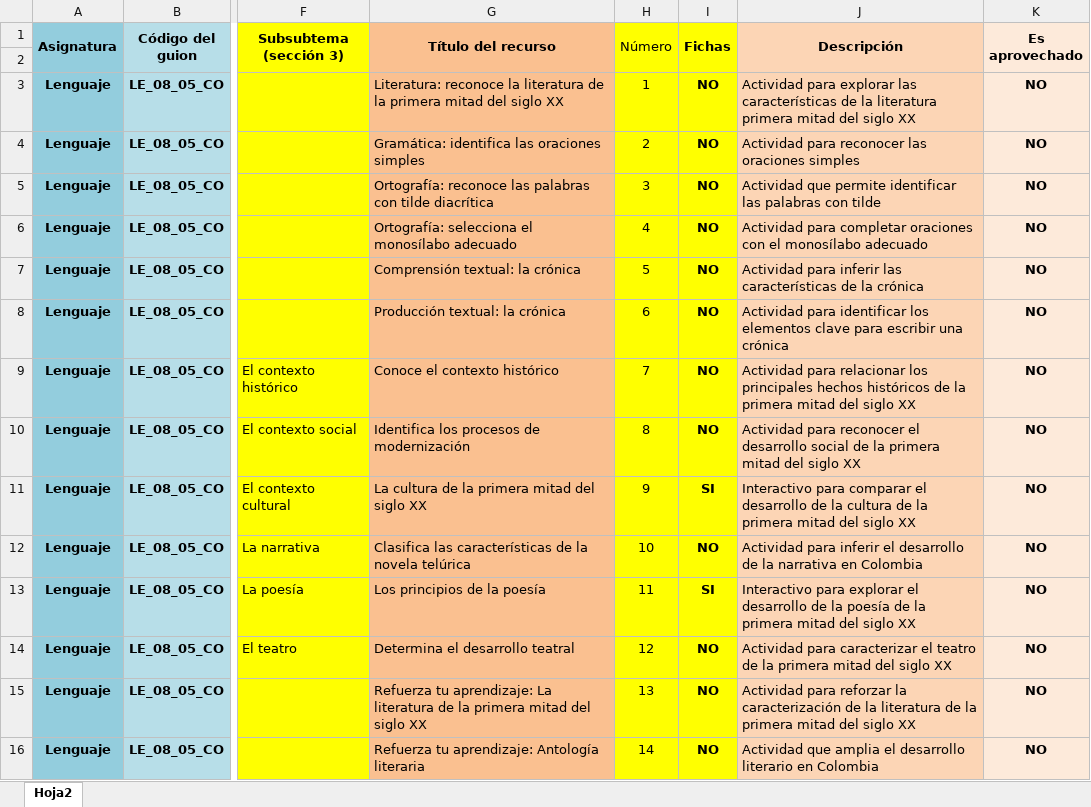
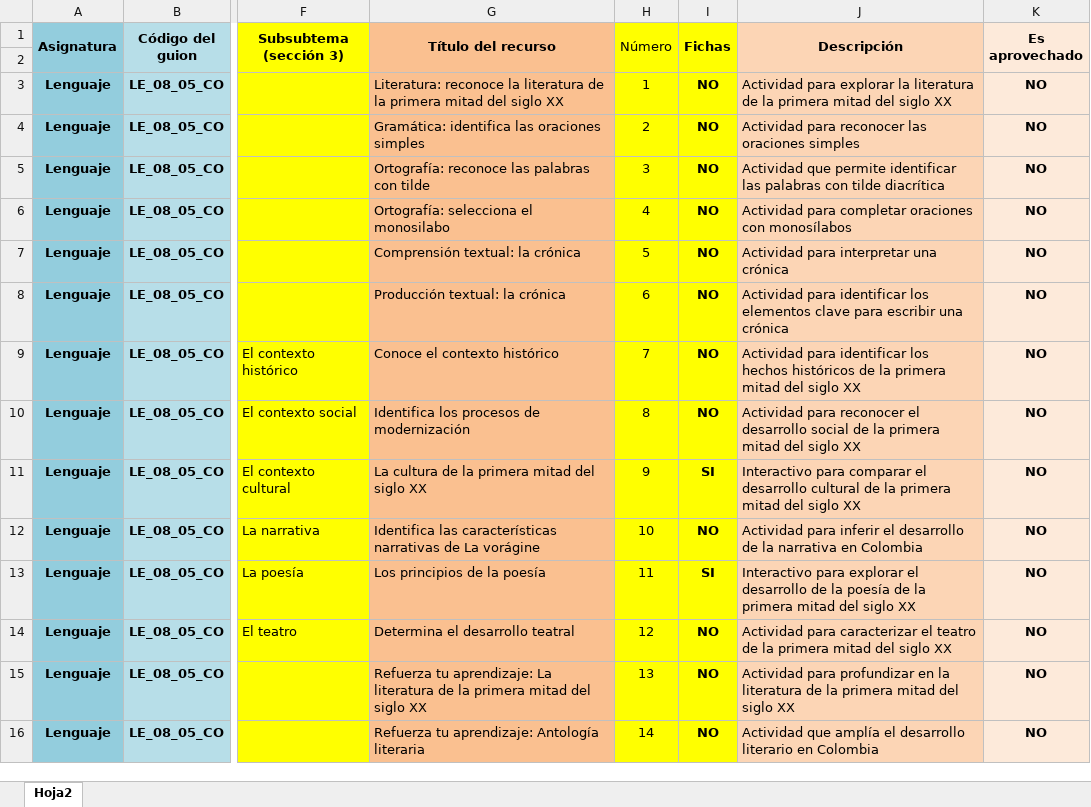
Before and after one commit to AulaPlanetaColombia/Lenguaje, an Excel workbook: fuentes/contenidos/grado08/guion05/Escaleta_LE_08_05_CO.xlsx, sheet Hoja2, drawn as a sheet; only a part is shown, gaps mark what is left out; values as stored, in another font and other column widths than the file's, no borders; the diff covers the shown part only; the diff names each change by its address in the sheet, - before the commit and + after, or states it on an @@ line.

Commit message:
Actualización de escaleta guion 5

```diff
--- a/fuentes/contenidos/grado08/guion05/Escaleta_LE_08_05_CO.xlsx (sheet Hoja2)
+++ b/fuentes/contenidos/grado08/guion05/Escaleta_LE_08_05_CO.xlsx (sheet Hoja2)
-J3 (Descripción): …para explorar las características de la literatura primera mitad…
+J3 (Descripción): …para explorar la literatura de la primera mitad…
-G5 (Título del recurso): …con tilde diacrítica
+G5 (Título del recurso): …con tilde
-J5 (Descripción): …con tilde
+J5 (Descripción): …con tilde diacrítica
-G6 (Título del recurso): Ortografía: selecciona el monosílabo adecuado
+G6 (Título del recurso): Ortografía: selecciona el monosilabo
-J6 (Descripción): …oraciones con el monosílabo adecuado
+J6 (Descripción): …oraciones con monosílabos
-J7 (Descripción): Actividad para inferir las características de la crónica
+J7 (Descripción): Actividad para interpretar una crónica
-J9 (Descripción): Actividad para relacionar los principales hechos históricos…
+J9 (Descripción): Actividad para identificar los hechos históricos…
-J11 (Descripción): …el desarrollo de la cultura de la…
+J11 (Descripción): …el desarrollo cultural de la…
-G12 (Título del recurso): Clasifica las características de la novela telúrica
+G12 (Título del recurso): Identifica las características narrativas de La vorágine
-J15 (Descripción): Actividad para reforzar la caracterización de la literatura…
+J15 (Descripción): Actividad para profundizar en la literatura…
-J16 (Descripción): Actividad que amplia el desarrollo…
+J16 (Descripción): Actividad que amplía el desarrollo…
```
Also changed, not shown: 29 edited cells and cell formats elsewhere in this sheet.
